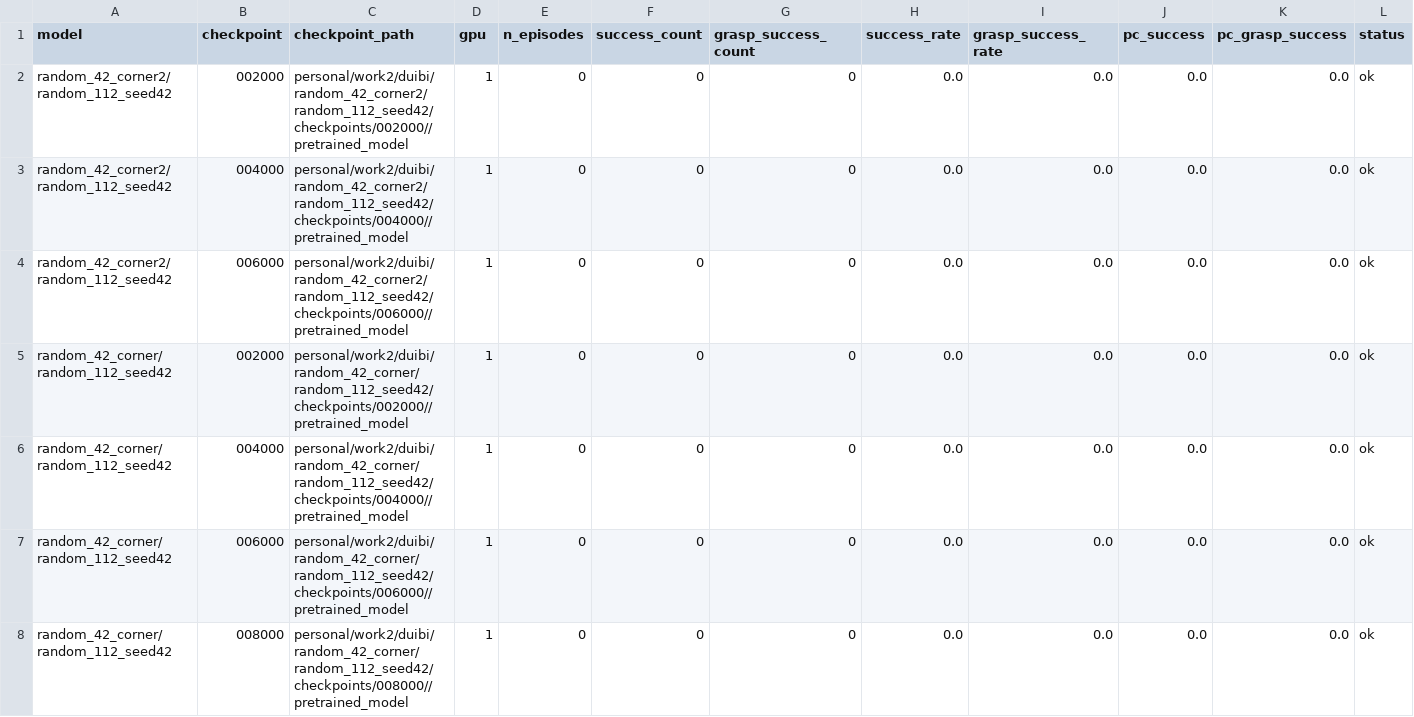
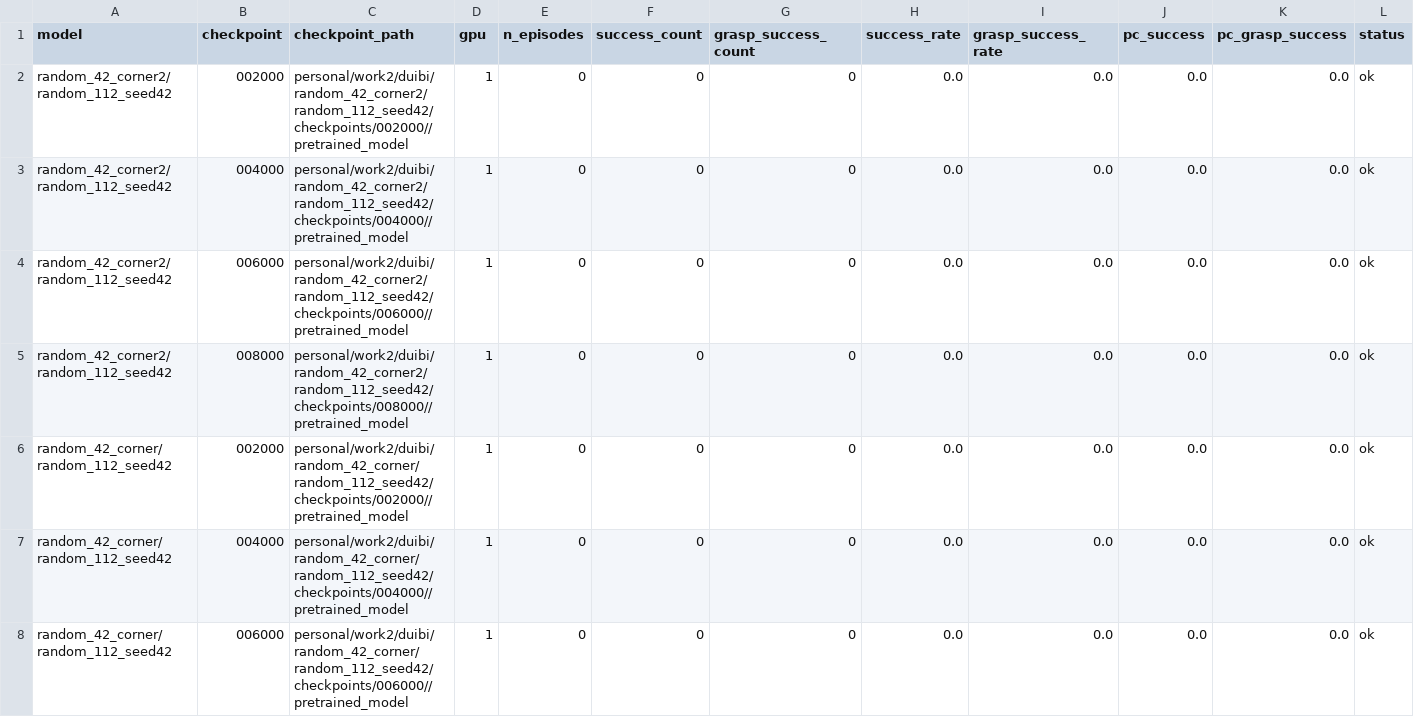
Before and after one commit to milong26/lerobot_june, a CSV file: personal/work2/eval_model/checkpoint_each_model/results_gpu1_partB/summary.csv, drawn as a sheet; only a part is shown; the shorter side is filled out with more unchanged rows; rows hold the shown columns only; the diff names each change by its address in the sheet, - before the commit and + after, or states it on an @@ line.

```diff
--- a/personal/work2/eval_model/checkpoint_each_model/results_gpu1_partB/summary.csv
+++ b/personal/work2/eval_model/checkpoint_each_model/results_gpu1_partB/summary.csv
+row 5: random_42_corner2/random_112_seed42 | 008000 | personal/work2/duibi/random_42_corner2/random_112_seed42/checkpoints/008000//pretrained_model | 1 | 0 | 0 | 0 | 0.0 | 0.0 | 0.0 | 0.0 | ok
```
Also changed, not shown: 16 other files.
